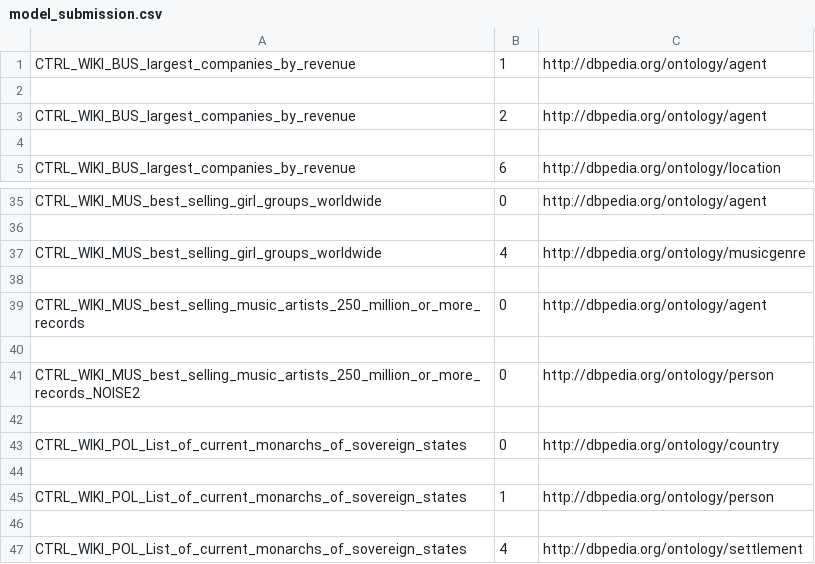
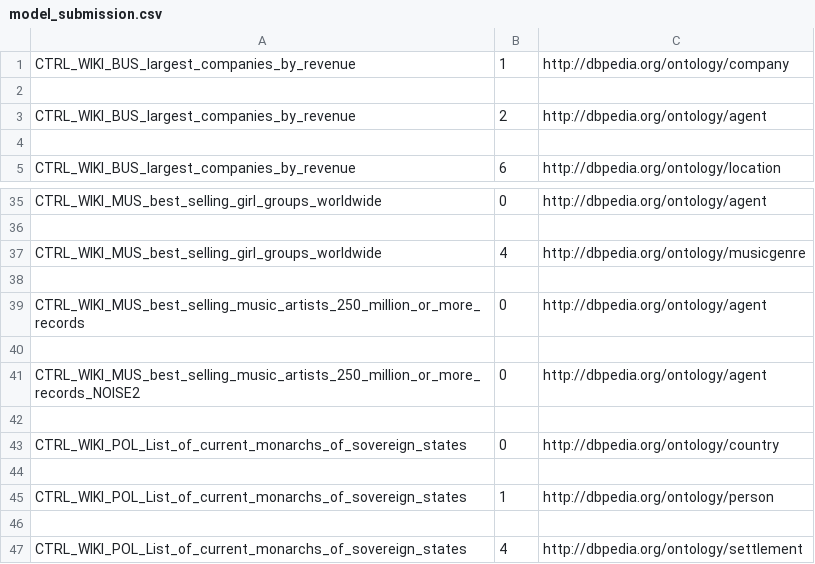
Before and after one commit to maxiior/Column-Type-Annotation, a CSV file: model_submission.csv, drawn as a sheet; only a part is shown, gaps mark what is left out.

Commit message:
go

```diff
--- a/model_submission.csv
+++ b/model_submission.csv
@@ -1,2 +1,2 @@
-CTRL_WIKI_BUS_largest_companies_by_revenue,1,http://dbpedia.org/ontology/agent
+CTRL_WIKI_BUS_largest_companies_by_revenue,1,http://dbpedia.org/ontology/company
 
@@ -40,3 +40,3 @@ CTRL_WIKI_MUS_best_selling_music_artists_250_million_or_more_records,0,http://db
 
-CTRL_WIKI_MUS_best_selling_music_artists_250_million_or_more_records_NOISE2,0,http://dbpedia.org/ontology/person
+CTRL_WIKI_MUS_best_selling_music_artists_250_million_or_more_records_NOISE2,0,http://dbpedia.org/ontology/agent
 
```
